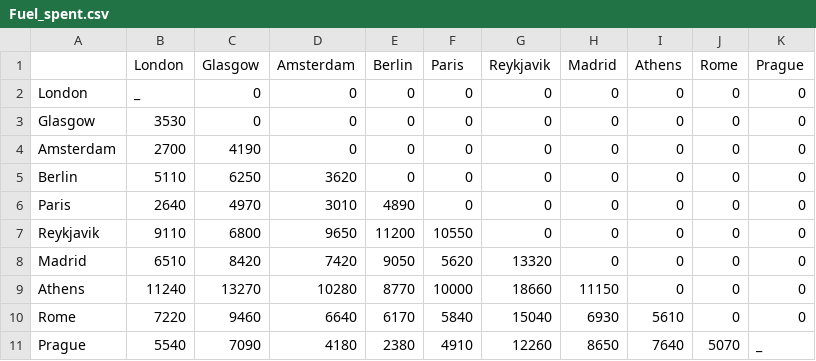
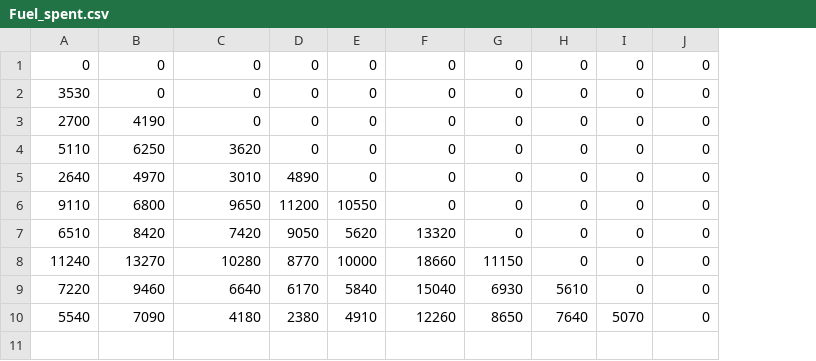
Before and after one commit to FergusMunro/Bath-Hack-2026, a CSV file: Fuel_spent.csv, drawn as a sheet; removed rows and columns are numbered as before the commit, all else as after; the diff names each change by its address in the sheet, - before the commit and + after, or states it on an @@ line.

```diff
--- a/Fuel_spent.csv
+++ b/Fuel_spent.csv
-column A, rows 2-11: London | Glasgow | Amsterdam | Berlin | Paris | Reykjavik | Madrid | Athens | Rome | Prague
-row 1:  | London | Glasgow | Amsterdam | Berlin | Paris | Reykjavik | Madrid | Athens | Rome | Prague
-A1: _
+A1: 0
-J10: _
+J10: 0
```
Also changed, not shown: Demand_thousands.csv, ticket_price.csv, 3 other files.
